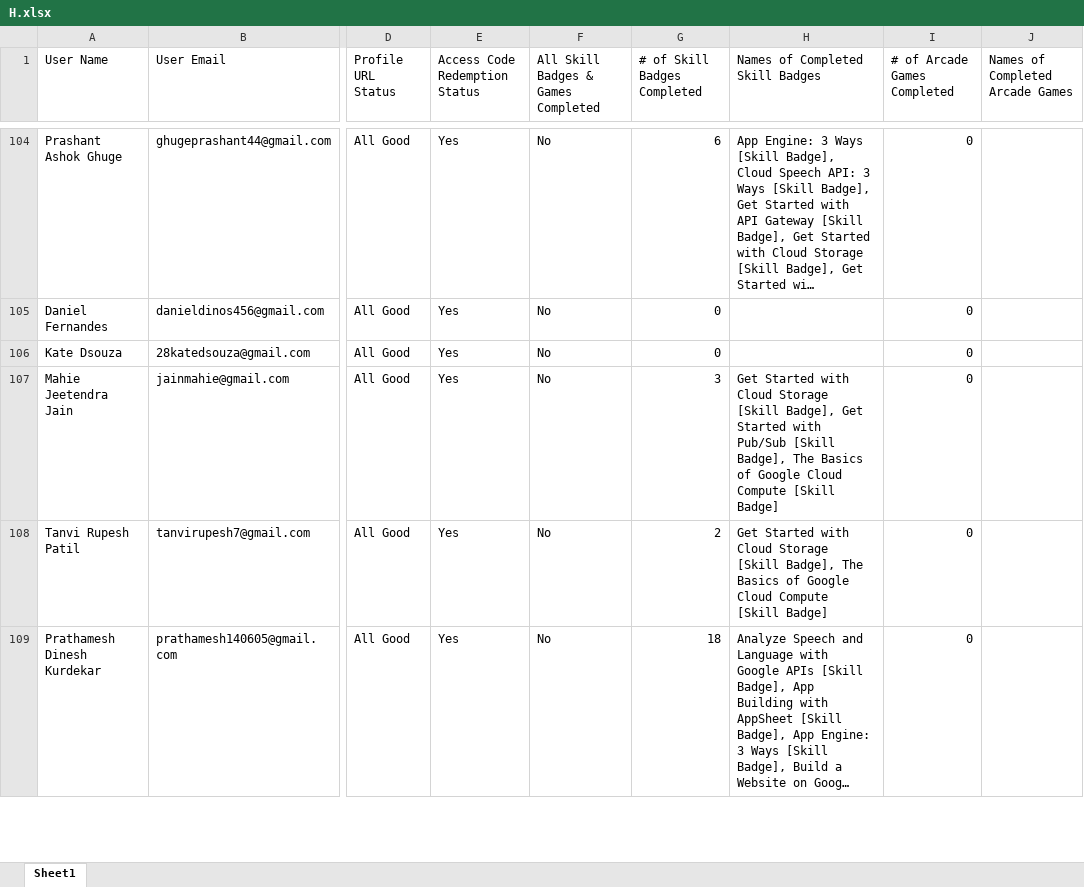
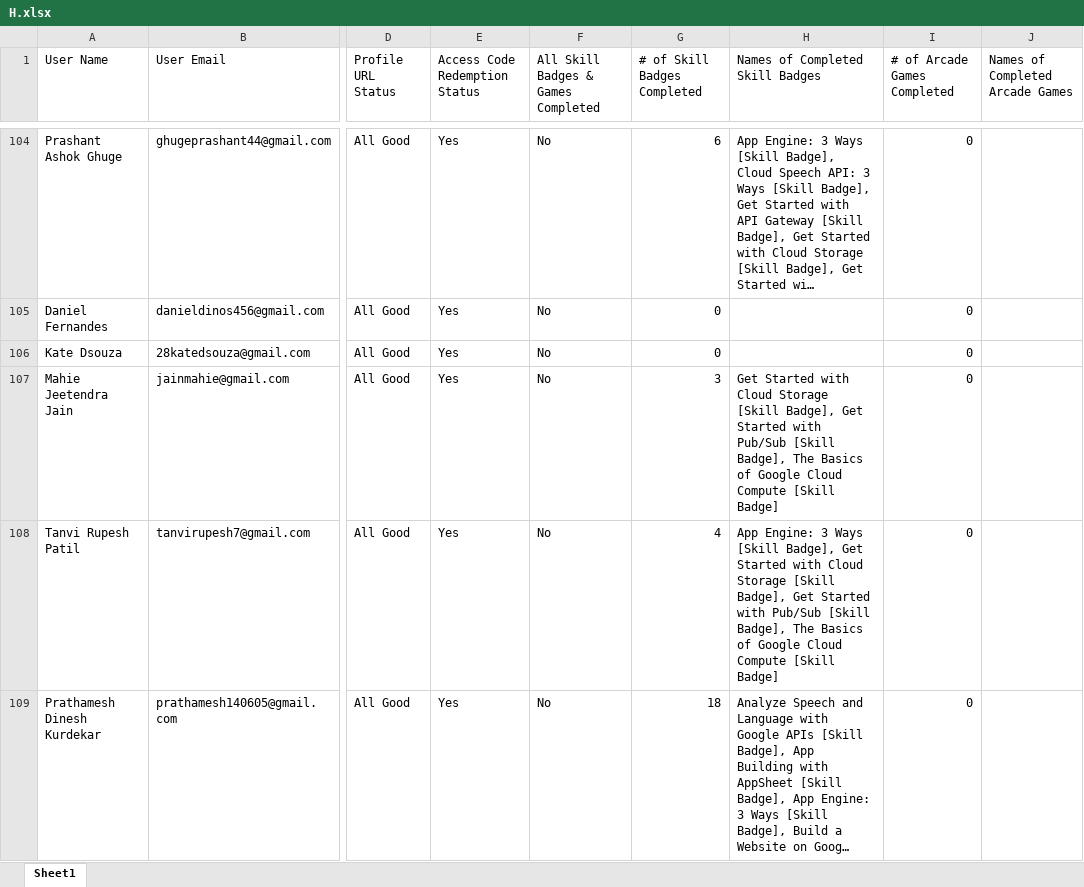
Before and after one commit to fRankEnstein1-1-1-1/GDGC_Cloud_Leaderboards, an Excel workbook: data/H.xlsx, sheet Sheet1, drawn as a sheet; only a part is shown, gaps mark what is left out; long unchanged cells end in …; values as stored, in another font and other column widths than the file's, no borders; the diff covers the shown part only; the diff names each change by its address in the sheet, - before the commit and + after, or states it on an @@ line.

Commit message:
Cloud 9

```diff
--- a/data/H.xlsx (sheet Sheet1)
+++ b/data/H.xlsx (sheet Sheet1)
-G108 (# of Skill Badges Completed): 2
+G108 (# of Skill Badges Completed): 4
-H108 (Names of Completed Skill Badges): Get Started with Cloud Storage [Skill Badge],…
+H108 (Names of Completed Skill Badges): App Engine: 3 Ways [Skill Badge], Get Started with Cloud Storage [Skill Badge], Get Started with Pub/Sub [Skill Badge],…
```
Also changed, not shown: 72 edited cells elsewhere in this sheet, public/H.xlsx.
